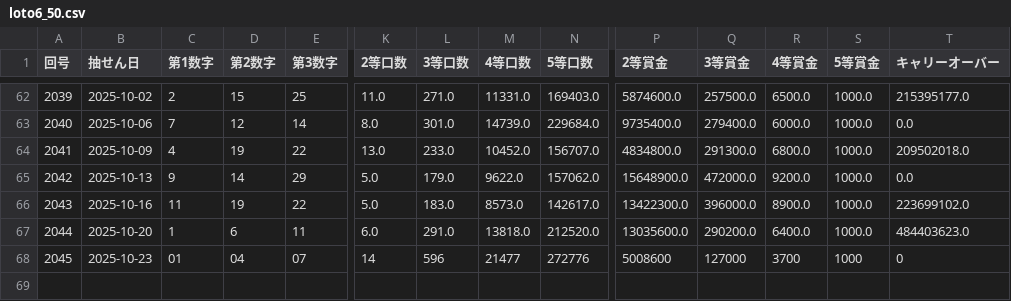
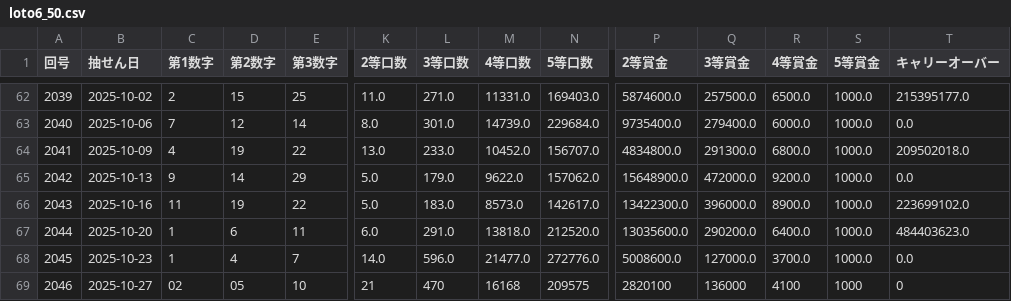
Before and after one commit to Naobro/lototop-app, a CSV file: data/loto6_50.csv, drawn as a sheet; only a part is shown, gaps mark what is left out; rows hold the shown columns only; the diff names each change by its address in the sheet, - before the commit and + after, or states it on an @@ line.

Commit message:
強制コミット: CSV反映

```diff
--- a/data/loto6_50.csv
+++ b/data/loto6_50.csv
-C68 (第1数字): 01
+C68 (第1数字): 1
-D68 (第2数字): 04
+D68 (第2数字): 4
-E68 (第3数字): 07
+E68 (第3数字): 7
-K68 (2等口数): 14
+K68 (2等口数): 14.0
-L68 (3等口数): 596
+L68 (3等口数): 596.0
-M68 (4等口数): 21477
+M68 (4等口数): 21477.0
-N68 (5等口数): 272776
+N68 (5等口数): 272776.0
-P68 (2等賞金): 5008600
+P68 (2等賞金): 5008600.0
-Q68 (3等賞金): 127000
+Q68 (3等賞金): 127000.0
-R68 (4等賞金): 3700
+R68 (4等賞金): 3700.0
-S68 (5等賞金): 1000
+S68 (5等賞金): 1000.0
-T68 (キャリーオーバー): 0
+T68 (キャリーオーバー): 0.0
+row 69: 2046 | 2025-10-27 | 02 | 05 | 10 | 21 | 470 | 16168 | 209575 | 2820100 | 136000 | 4100 | 1000 | 0
```
